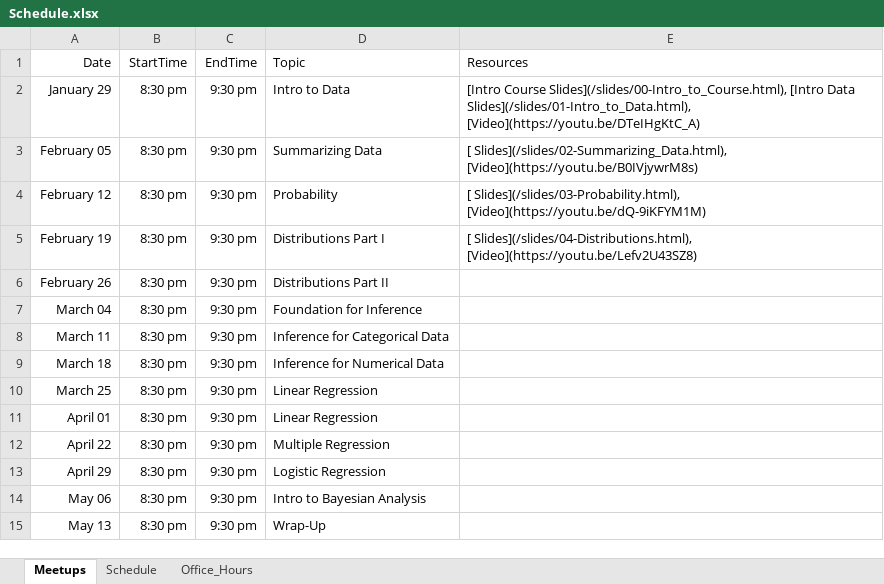
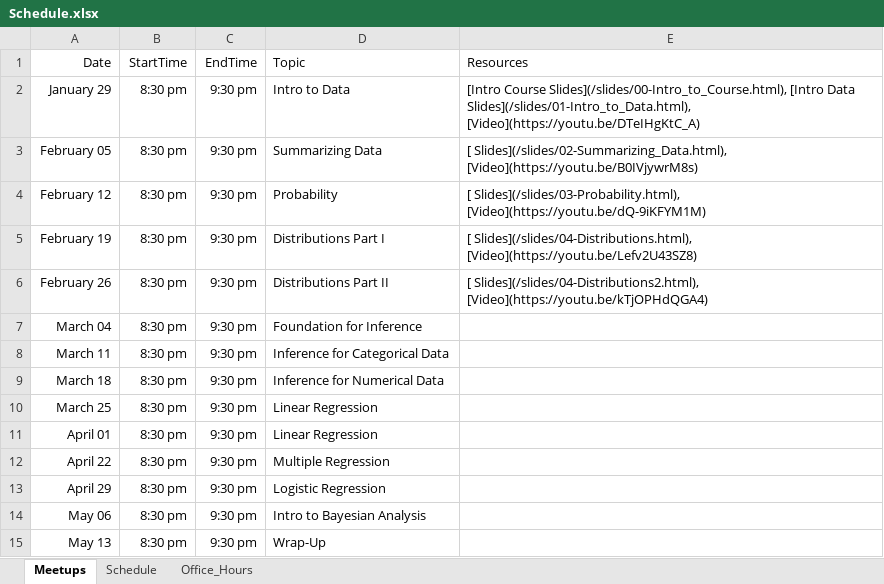
Before and after one commit to jbryer/DATA606Spring2020, an Excel workbook: Schedule.xlsx, sheet Meetups, drawn as a sheet; values as stored, in another font and other column widths than the file's, no borders; the diff names each change by its address in the sheet, - before the commit and + after, or states it on an @@ line.

Commit message:
Added meetup.

```diff
--- a/Schedule.xlsx (sheet Meetups)
+++ b/Schedule.xlsx (sheet Meetups)
-E6 (Resources): (empty)
+E6 (Resources): [ Slides](/slides/04-Distributions2.html), [Video](https://youtu.be/kTjOPHdQGA4)
```
Also changed, not shown: 19 other files.
